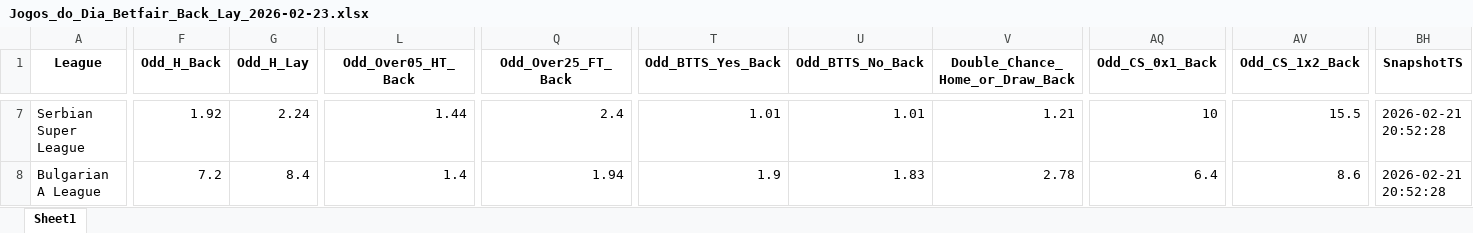
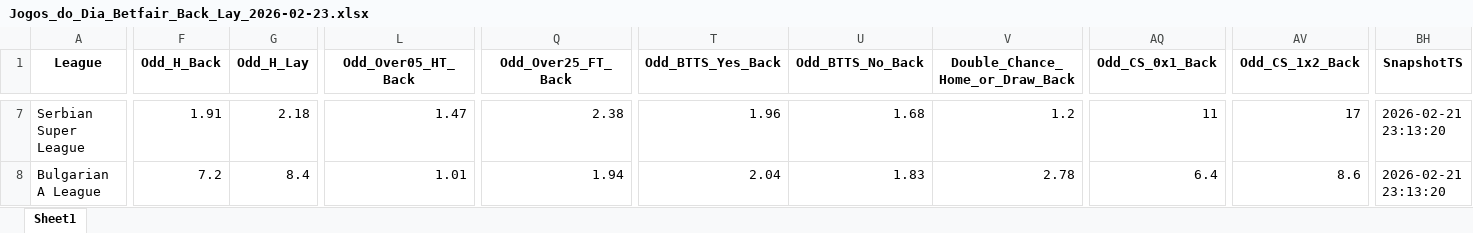
Before and after one commit to mtprado88/jogos_betfair, an Excel workbook: Jogos_do_Dia_Betfair_Back_Lay_2026-02-23.xlsx, sheet Sheet1, drawn as a sheet; only a part is shown, gaps mark what is left out; values as stored, in another font and other column widths than the file's, no borders; the diff covers the shown part only; the diff names each change by its address in the sheet, - before the commit and + after, or states it on an @@ line.

```diff
--- a/Jogos_do_Dia_Betfair_Back_Lay_2026-02-23.xlsx (sheet Sheet1)
+++ b/Jogos_do_Dia_Betfair_Back_Lay_2026-02-23.xlsx (sheet Sheet1)
-F7 (Odd_H_Back): 1.92
+F7 (Odd_H_Back): 1.91
-G7 (Odd_H_Lay): 2.24
+G7 (Odd_H_Lay): 2.18
-L7 (Odd_Over05_HT_Back): 1.44
+L7 (Odd_Over05_HT_Back): 1.47
-Q7 (Odd_Over25_FT_Back): 2.4
+Q7 (Odd_Over25_FT_Back): 2.38
-T7 (Odd_BTTS_Yes_Back): 1.01
+T7 (Odd_BTTS_Yes_Back): 1.96
-U7 (Odd_BTTS_No_Back): 1.01
+U7 (Odd_BTTS_No_Back): 1.68
-V7 (Double_Chance_Home_or_Draw_Back): 1.21
+V7 (Double_Chance_Home_or_Draw_Back): 1.2
-AQ7 (Odd_CS_0x1_Back): 10
+AQ7 (Odd_CS_0x1_Back): 11
-AV7 (Odd_CS_1x2_Back): 15.5
+AV7 (Odd_CS_1x2_Back): 17
-BH7:BH8 (SnapshotTS): 2026-02-21 20:52:28
+BH7:BH8 (SnapshotTS): 2026-02-21 23:13:20
-L8 (Odd_Over05_HT_Back): 1.4
+L8 (Odd_Over05_HT_Back): 1.01
-T8 (Odd_BTTS_Yes_Back): 1.9
+T8 (Odd_BTTS_Yes_Back): 2.04
```
Also changed, not shown: 3 added rows, 3 removed rows and 480 edited cells elsewhere in this sheet.
